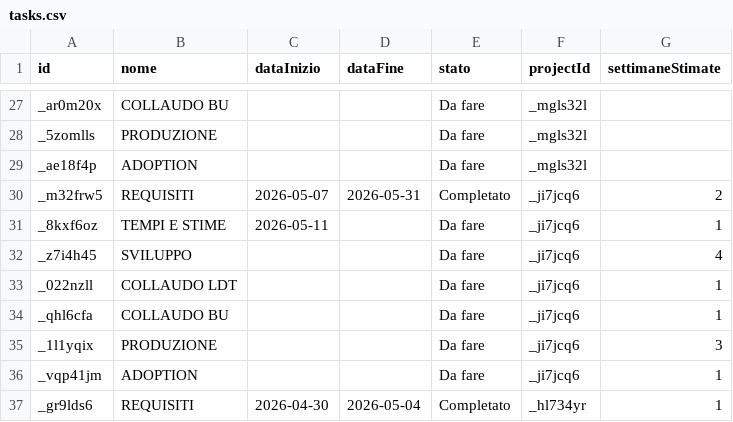
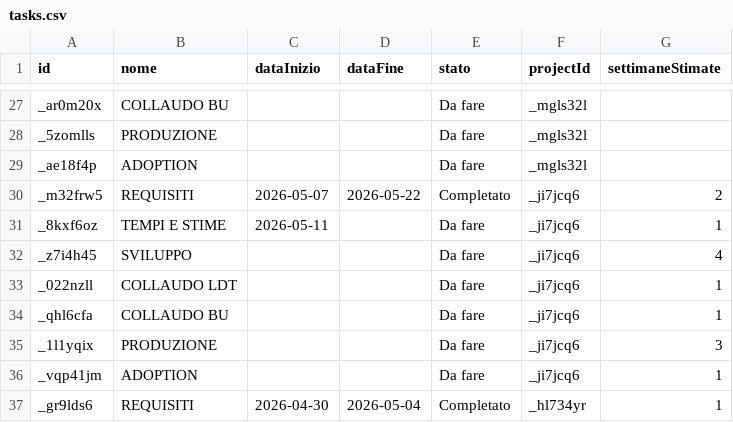
Before and after one commit to lodomenicobufi/luo-portfolio-access, a CSV file: data/tasks.csv, drawn as a sheet; only a part is shown, gaps mark what is left out.

Commit message:
Update task REQUISITI

```diff
--- a/data/tasks.csv
+++ b/data/tasks.csv
@@ -29,3 +29,3 @@ _5zomlls,PRODUZIONE,,,Da fare,_mgls32l,
 _ae18f4p,ADOPTION,,,Da fare,_mgls32l,
-_m32frw5,REQUISITI,2026-05-07,2026-05-31,Completato,_ji7jcq6,2
+_m32frw5,REQUISITI,2026-05-07,2026-05-22,Completato,_ji7jcq6,2
 _8kxf6oz,TEMPI E STIME,2026-05-11,,Da fare,_ji7jcq6,1
```
